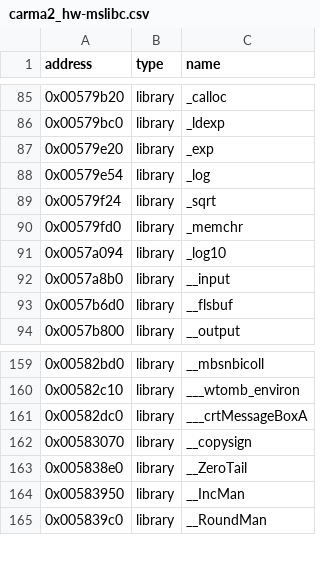
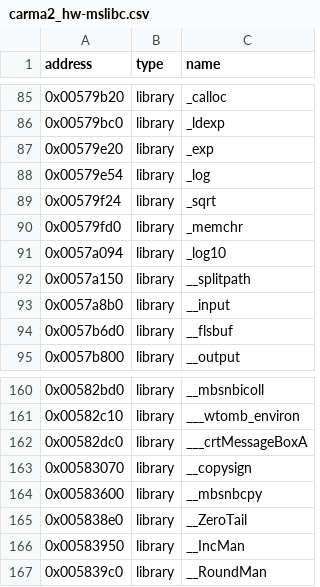
Before and after one commit to ApexWorm/rec2, a CSV file: reccmp/carma2_hw-mslibc.csv, drawn as a sheet; only a part is shown, gaps mark what is left out.

```diff
--- a/reccmp/carma2_hw-mslibc.csv
+++ b/reccmp/carma2_hw-mslibc.csv
@@ -91,2 +91,3 @@ address,type,name
 0x0057a094,library,_log10
+0x0057a150,library,__splitpath
 0x0057a8b0,library,__input
@@ -162,2 +163,3 @@ address,type,name
 0x00583070,library,__copysign
+0x00583600,library,__mbsnbcpy
 0x005838e0,library,__ZeroTail
```
Also changed, not shown: reccmp/carma2_cheat-mslibc.csv, reccmp/carma2_sw-mslibc.csv, 1 other file.
